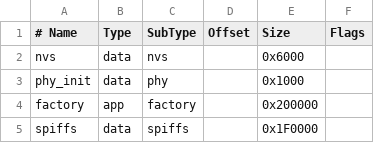
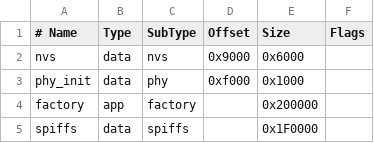
Before and after one commit to sabungoren/ADAM, a CSV file: firmware/partitions.csv, drawn as a sheet.

Commit message:
chore: add script to generate nvs partition bin

```diff
--- a/firmware/partitions.csv
+++ b/firmware/partitions.csv
@@ -1,4 +1,4 @@
 # Name,   Type, SubType, Offset,  Size, Flags
-nvs,      data, nvs,     ,        0x6000,
-phy_init, data, phy,     ,        0x1000,
+nvs,      data, nvs,     0x9000,  0x6000,
+phy_init, data, phy,     0xf000,  0x1000,
 factory,  app,  factory, ,        0x200000,
```
Also changed, not shown: 6 other files.
